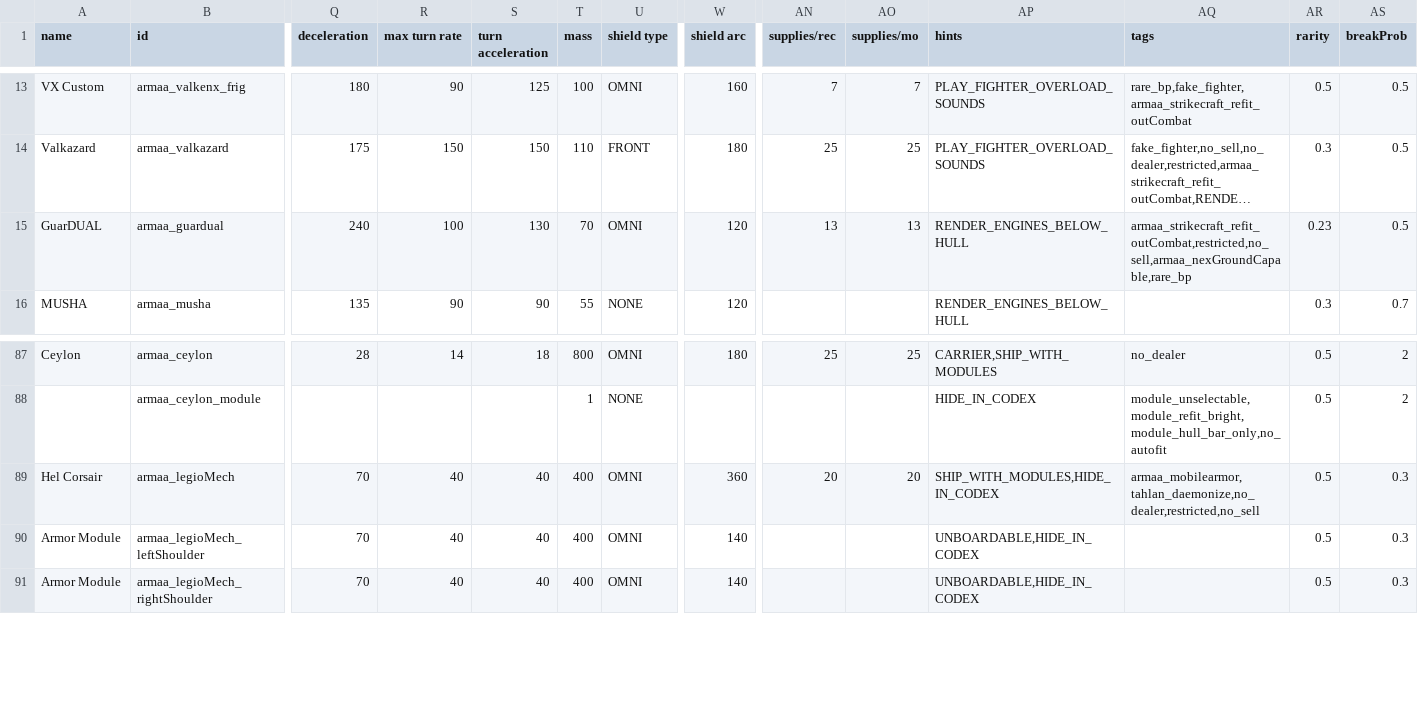
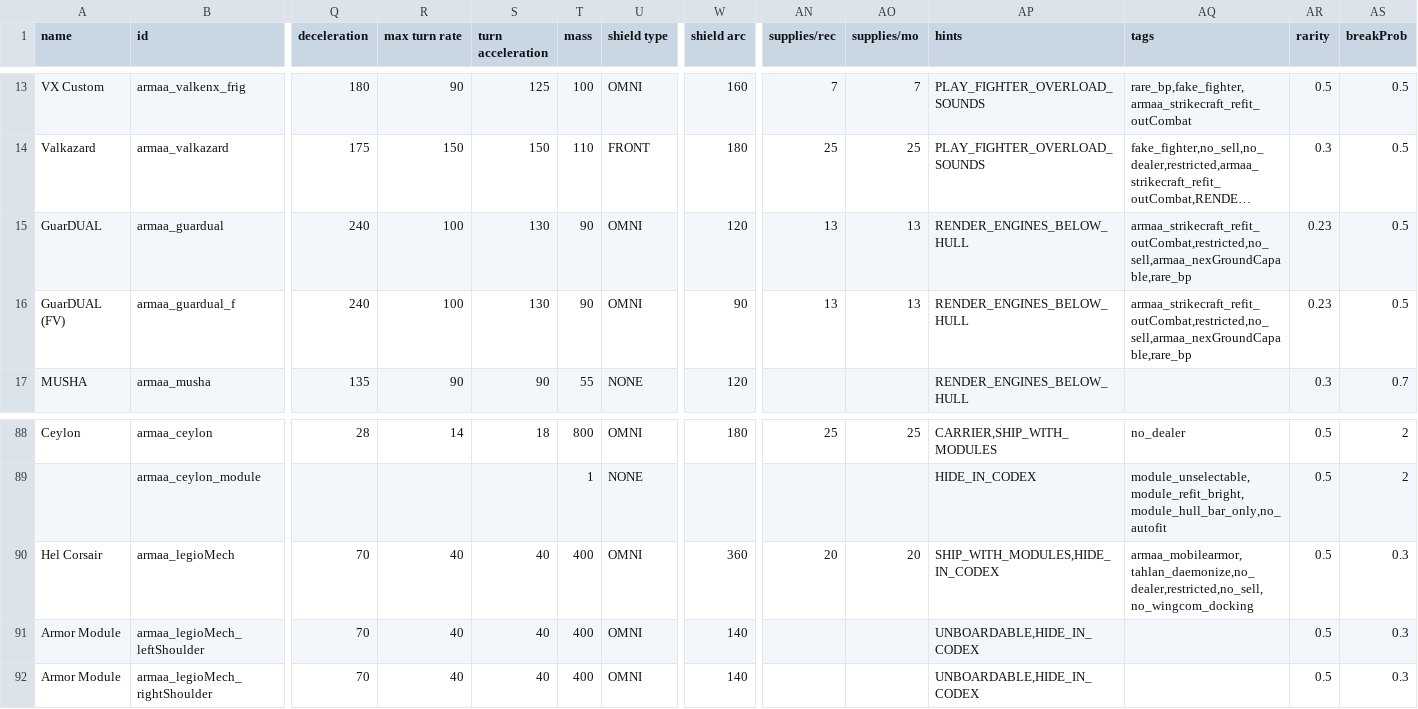
Before and after one commit to gomarz/SS-armaa, a CSV file: data/hulls/ship_data.csv, drawn as a sheet; only a part is shown, gaps mark what is left out; long unchanged cells end in …; addresses are those after the commit; rows hold the shown columns only; the diff names each change by its address in the sheet, - before the commit and + after, or states it on an @@ line.

```diff
--- a/data/hulls/ship_data.csv
+++ b/data/hulls/ship_data.csv
-T15 (mass): 70
+T15 (mass): 90
+row 16: GuarDUAL (FV) | armaa_guardual_f | 240 | 100 | 130 | 90 | OMNI | 90 | 13 | 13 | RENDER_ENGINES_BELOW_HULL | armaa_strikecraft_refit_outCombat,restricted,no_sell,armaa_nexGroundCapable,rare_bp | 0.23 | 0.5
-AQ90 (tags): armaa_mobilearmor, tahlan_daemonize,no_dealer,restricted,no_sell
+AQ90 (tags): armaa_mobilearmor, tahlan_daemonize,no_dealer,restricted,no_sell, no_wingcom_docking
```
Also changed, not shown: data/hulls/wing_data.csv, data/shipsystems/ship_systems.csv, 39 other files.
